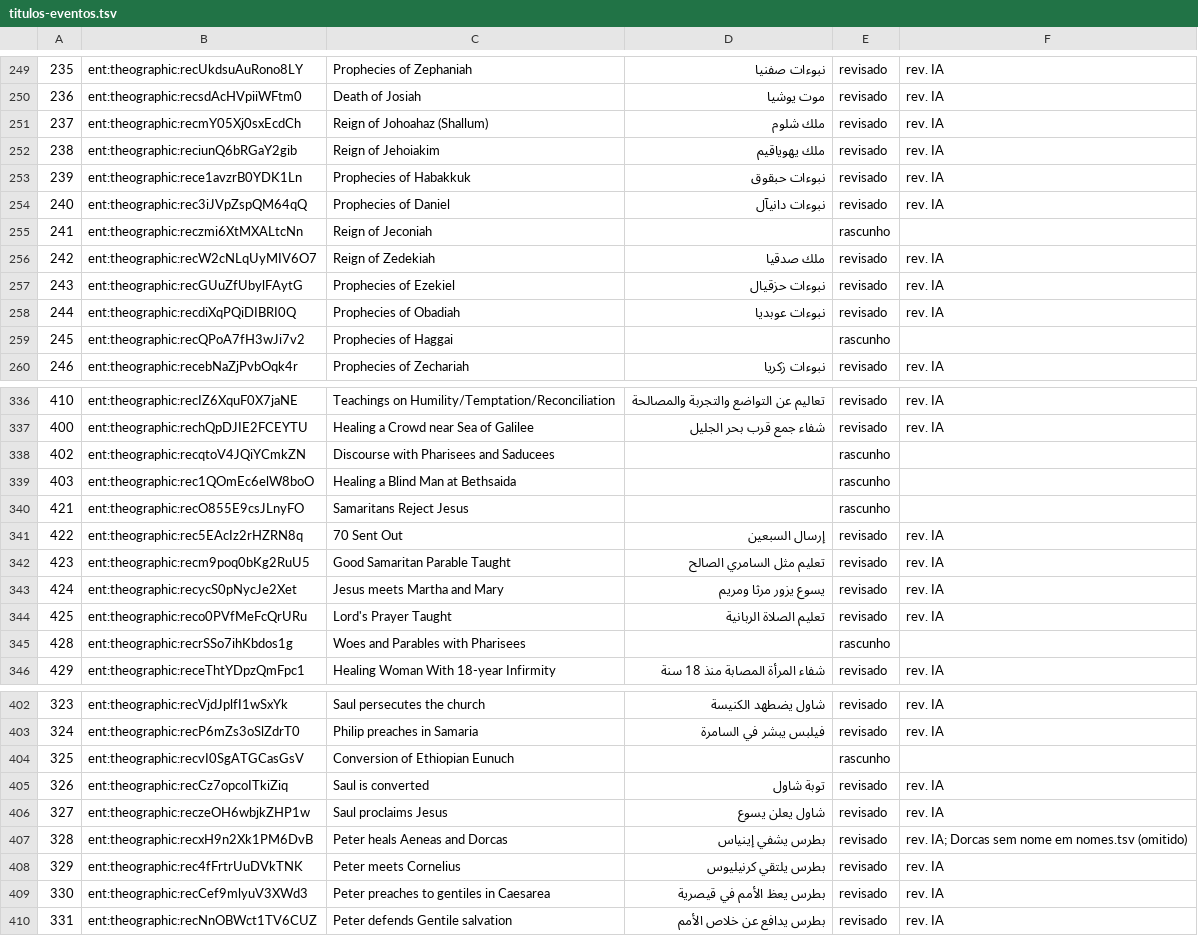
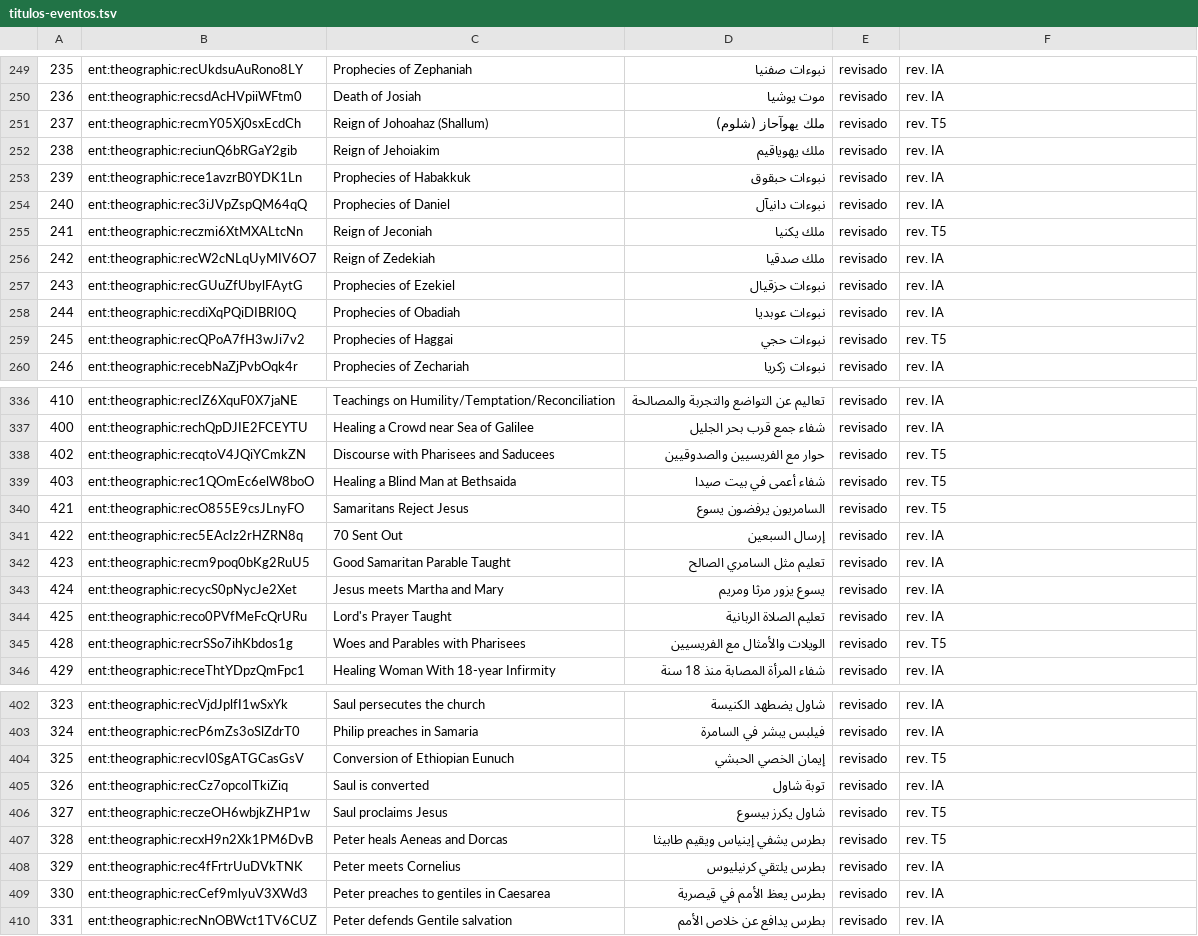
Before and after one commit to alvarosw/sensus, a TSV file: pipeline/ingest/corrections/ar/titulos-eventos.tsv, drawn as a sheet; only a part is shown, gaps mark what is left out; the diff covers the shown part only; the diff names each change by its address in the sheet, - before the commit and + after, or states it on an @@ line.

```diff
--- a/pipeline/ingest/corrections/ar/titulos-eventos.tsv
+++ b/pipeline/ingest/corrections/ar/titulos-eventos.tsv
-D251: ملك شلوم
+D251: ملك يهوآحاز (شلوم)
-F251: rev. IA
+F251: rev. T5
-D255: (empty)
+D255: ملك يكنيا
-E255: rascunho
+E255: revisado
-F255: (empty)
+F255: rev. T5
-D259: (empty)
+D259: نبوءات حجي
-E259: rascunho
+E259: revisado
-F259: (empty)
+F259: rev. T5
-D338: (empty)
+D338: حوار مع الفريسيين والصدوقيين
-E338:E340: rascunho
+E338:E340: revisado
-F338:F340: (empty)
+F338:F340: rev. T5
-D339: (empty)
+D339: شفاء أعمى في بيت صيدا
-D340: (empty)
+D340: السامريون يرفضون يسوع
-D345: (empty)
+D345: الويلات والأمثال مع الفريسيين
-E345: rascunho
+E345: revisado
-F345: (empty)
+F345: rev. T5
-D404: (empty)
+D404: إيمان الخصي الحبشي
-E404: rascunho
+E404: revisado
-F404: (empty)
+F404: rev. T5
-D406: شاول يعلن يسوع
+D406: شاول يكرز بيسوع
-F406: rev. IA
+F406: rev. T5
-D407: بطرس يشفي إينياس
+D407: بطرس يشفي إينياس ويقيم طابيثا
-F407: rev. IA; Dorcas sem nome em nomes.tsv (omitido)
+F407: rev. T5
```
Also changed, not shown: 43 edited cells elsewhere in this file, pipeline/ingest/corrections/ar/glossario-descricoes.tsv, pipeline/ingest/corrections/ar/gramatica-descricoes.tsv, 2 other files.
